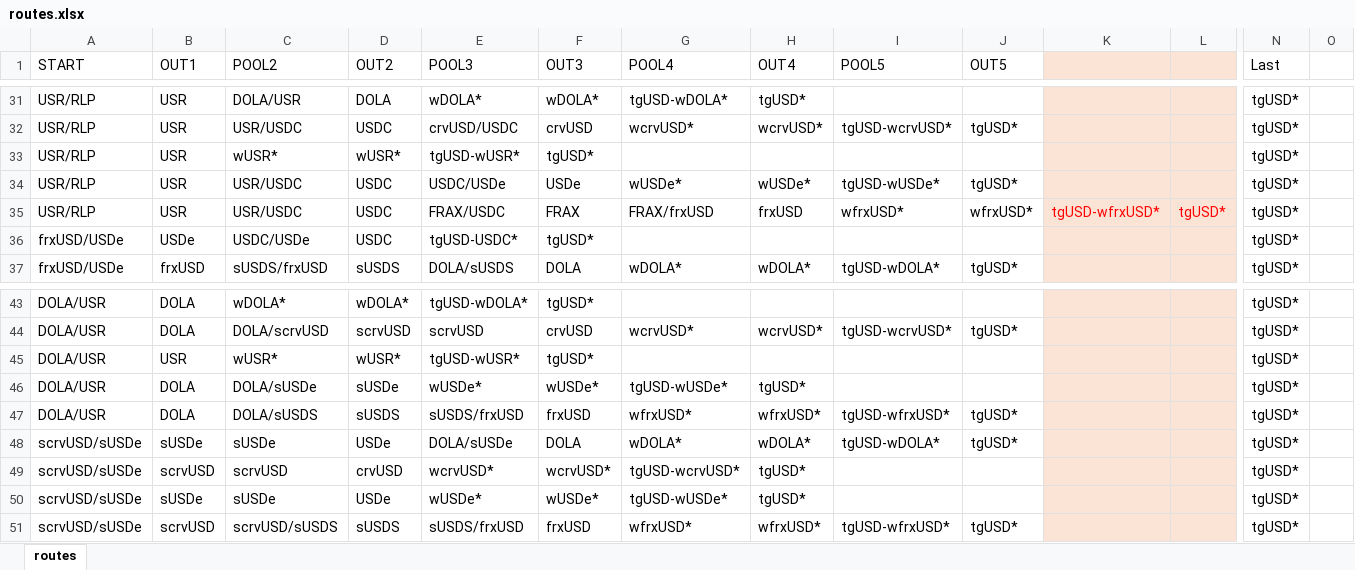
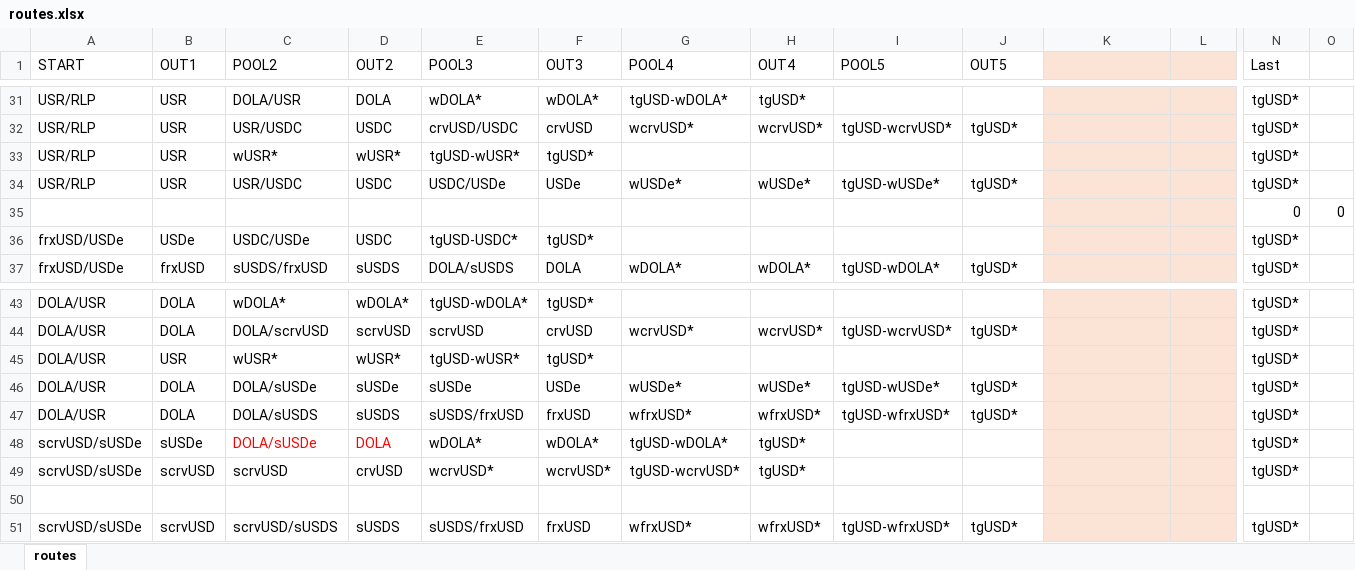
Before and after one commit to Tangent-labs/tangent-contracts, an Excel workbook: js-scripts/hardhat/tgUSD/data/routes.xlsx, sheet routes, drawn as a sheet; only a part is shown, gaps mark what is left out; values as stored, in another font and other column widths than the file's, no borders; conditional formats not drawn; removed rows and columns are numbered as before the commit, all else as after; rows hold the shown columns only; the diff names each change by its address in the sheet, - before the commit and + after, or states it on an @@ line.

```diff
--- a/js-scripts/hardhat/tgUSD/data/routes.xlsx (sheet routes)
+++ b/js-scripts/hardhat/tgUSD/data/routes.xlsx (sheet routes)
-row 35: USR/RLP | USR | USR/USDC | USDC | FRAX/USDC | FRAX | FRAX/frxUSD | frxUSD | wfrxUSD* | wfrxUSD* | tgUSD-wfrxUSD* | tgUSD* | tgUSD*
+row 35:  |  |  |  |  |  |  |  |  |  |  |  | 0 | 0
-E46 (POOL3): wUSDe*
+E46 (POOL3): sUSDe
-F46 (OUT3): wUSDe*
+F46 (OUT3): USDe
-G46 (POOL4): tgUSD-wUSDe*
+G46 (POOL4): wUSDe*
-H46 (OUT4): tgUSD*
+H46 (OUT4): wUSDe*
-I46 (POOL5): (empty)
+I46 (POOL5): tgUSD-wUSDe*
-J46 (OUT5): (empty)
+J46 (OUT5): tgUSD*
-C48 (POOL2): sUSDe
+C48 (POOL2): DOLA/sUSDe
-C48:D48 text colour: black
+C48:D48 text colour: #FF0000
-D48 (OUT2): USDe
+D48 (OUT2): DOLA
-E48 (POOL3): DOLA/sUSDe
+E48 (POOL3): wDOLA*
-F48 (OUT3): DOLA
+F48 (OUT3): wDOLA*
-G48 (POOL4): wDOLA*
+G48 (POOL4): tgUSD-wDOLA*
-H48 (OUT4): wDOLA*
+H48 (OUT4): tgUSD*
-I48 (POOL5): tgUSD-wDOLA*
+I48 (POOL5): (empty)
-J48 (OUT5): tgUSD*
+J48 (OUT5): (empty)
-row 50: scrvUSD/sUSDe | sUSDe | sUSDe | USDe | wUSDe* | wUSDe* | tgUSD-wUSDe* | tgUSD* |  |  |  |  | tgUSD*
+row 50: (empty)
```
Also changed, not shown: 16 other files.
